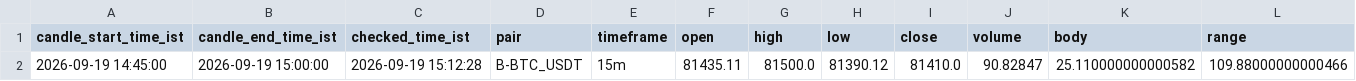
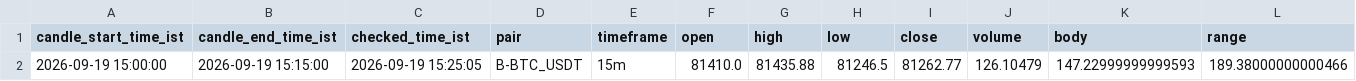
Before and after one commit to bera993258-design/coindcx-candle-alert, a CSV file: output/live_result.csv, drawn as a sheet; only a part is shown; removed rows and columns are numbered as before the commit, all else as after; rows hold the shown columns only; the diff names each change by its address in the sheet, - before the commit and + after, or states it on an @@ line.

```diff
--- a/output/live_result.csv
+++ b/output/live_result.csv
-row 2: 2026-09-19 14:45:00 | 2026-09-19 15:00:00 | 2026-09-19 15:12:28 | B-BTC_USDT | 15m | 81435.11 | 81500.0 | 81390.12 | 81410.0 | 90.82847 | 25.110000000000582 | 109.88000000000466
+row 2: 2026-09-19 15:00:00 | 2026-09-19 15:15:00 | 2026-09-19 15:25:05 | B-BTC_USDT | 15m | 81410.0 | 81435.88 | 81246.5 | 81262.77 | 126.10479 | 147.22999999999593 | 189.38000000000466
```
Also changed, not shown: output/closed_candles_history.csv, 1 other file.
